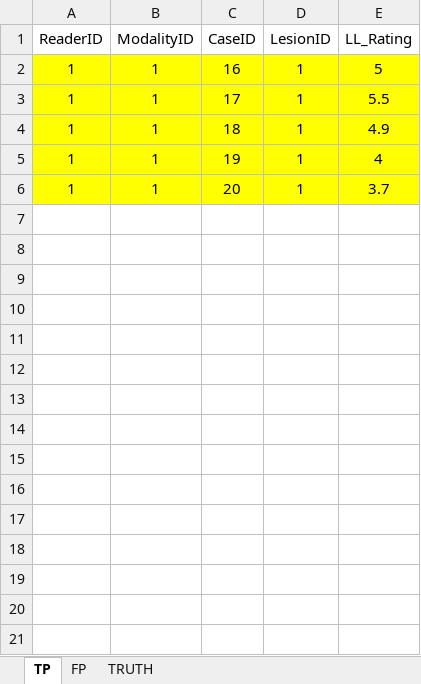
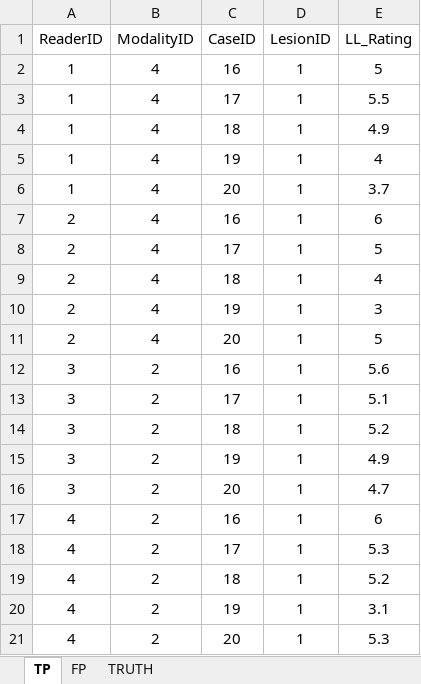
Before and after one commit to dpc10ster/RJafroc, an Excel workbook: inst/extdata/toyFiles/ROC/rocSpA.xlsx, sheet TP, drawn as a sheet; values as stored, in another font and other column widths than the file's, no borders; the diff names each change by its address in the sheet, - before the commit and + after, or states it on an @@ line.

```diff
--- a/inst/extdata/toyFiles/ROC/rocSpA.xlsx (sheet TP)
+++ b/inst/extdata/toyFiles/ROC/rocSpA.xlsx (sheet TP)
-A2:E6 fill: #FFFF00
+A2:E6 fill: none
-B2:B6 (ModalityID): 1
+B2:B6 (ModalityID): 4
+row 7: 2 | 4 | 16 | 1 | 6
+row 8: 2 | 4 | 17 | 1 | 5
+row 9: 2 | 4 | 18 | 1 | 4
+row 10: 2 | 4 | 19 | 1 | 3
+row 11: 2 | 4 | 20 | 1 | 5
+row 12: 3 | 2 | 16 | 1 | 5.6
+row 13: 3 | 2 | 17 | 1 | 5.1
+row 14: 3 | 2 | 18 | 1 | 5.2
+row 15: 3 | 2 | 19 | 1 | 4.9
+row 16: 3 | 2 | 20 | 1 | 4.7
+row 17: 4 | 2 | 16 | 1 | 6
+row 18: 4 | 2 | 17 | 1 | 5.3
+row 19: 4 | 2 | 18 | 1 | 5.2
+row 20: 4 | 2 | 19 | 1 | 3.1
+row 21: 4 | 2 | 20 | 1 | 5.3
```
Also changed, not shown: sheet FP, sheet TRUTH, inst/extdata/toyFiles/ROC/rocCr.xlsx, inst/extdata/toyFiles/ROC/rocSpC.xlsx, 27 other files.
